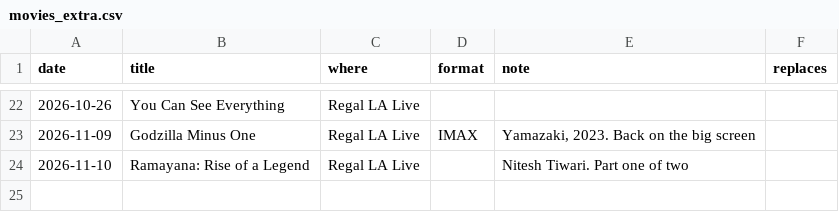
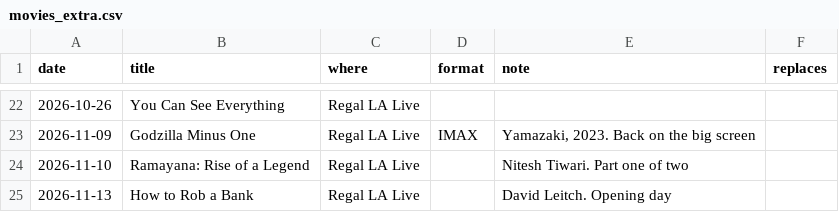
Before and after one commit to Michael-on-the-Microphone/Michael-on-the-Microphone, a CSV file: data/movies_extra.csv, drawn as a sheet; only a part is shown, gaps mark what is left out; the diff names each change by its address in the sheet, - before the commit and + after, or states it on an @@ line.

```diff
--- a/data/movies_extra.csv
+++ b/data/movies_extra.csv
+row 25: 2026-11-13 | How to Rob a Bank | Regal LA Live |  | David Leitch. Opening day
```
Also changed, not shown: 1 other file.
